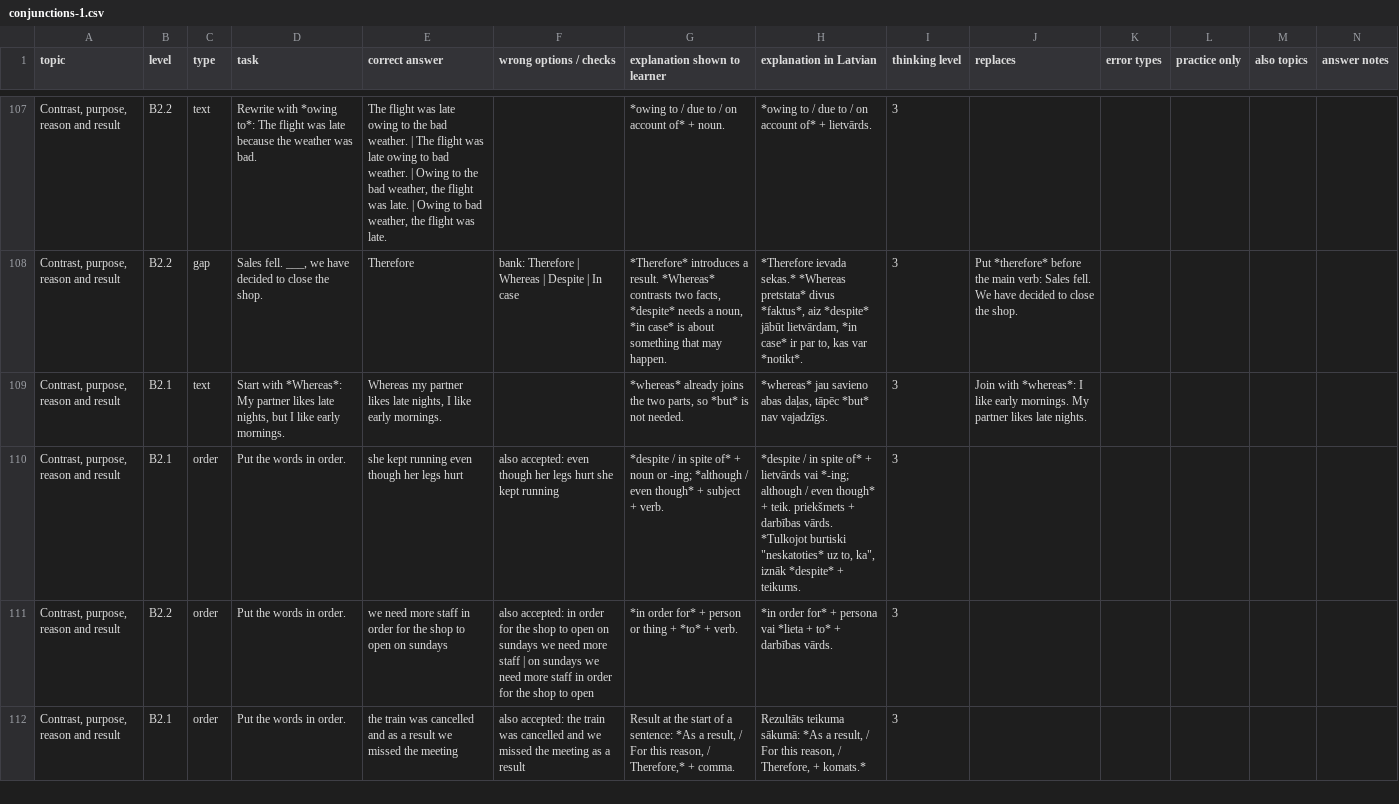
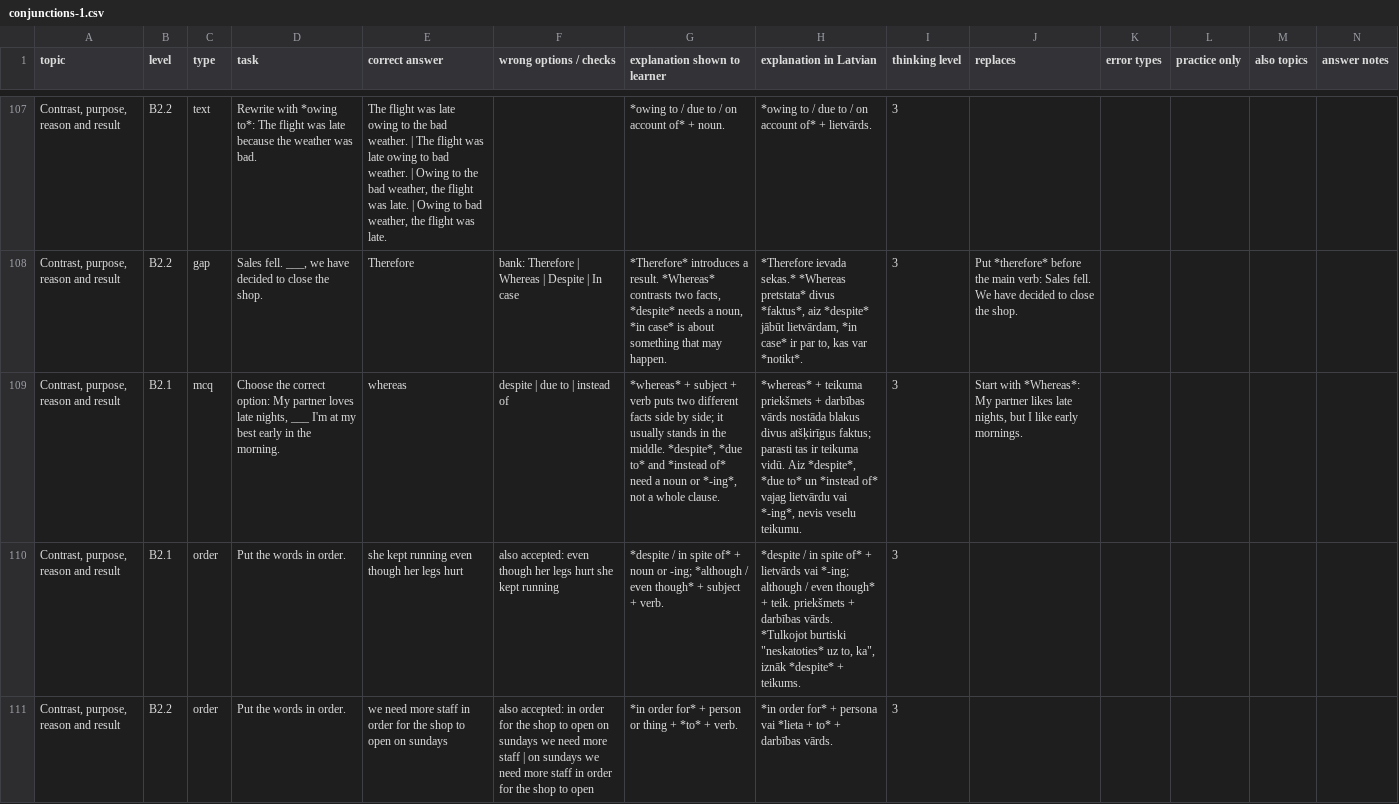
Before and after one commit to inga-cmyk/englishfever, a CSV file: docs/task-drafts/conjunctions-1.csv, drawn as a sheet; only a part is shown, gaps mark what is left out; the shorter side is filled out with more unchanged rows; the diff names each change by its address in the sheet, - before the commit and + after, or states it on an @@ line.

```diff
--- a/docs/task-drafts/conjunctions-1.csv
+++ b/docs/task-drafts/conjunctions-1.csv
-C109 (type): text
+C109 (type): mcq
-D109 (task): Start with *Whereas*: My partner likes late nights, but I like early mornings.
+D109 (task): Choose the correct option: My partner loves late nights, ___ I'm at my best early in the morning.
-E109 (correct answer): Whereas my partner likes late nights, I like early mornings.
+E109 (correct answer): whereas
-F109 (wrong options / checks): (empty)
+F109 (wrong options / checks): despite | due to | instead of
-G109 (explanation shown to learner): *whereas* already joins the two parts, so *but* is not needed.
+G109 (explanation shown to learner): *whereas* + subject + verb puts two different facts side by side; it usually stands in the middle. *despite*, *due to* and *instead of* need a noun or *-ing*, not a whole clause.
-H109 (explanation in Latvian): *whereas* jau savieno abas daļas, tāpēc *but* nav vajadzīgs.
+H109 (explanation in Latvian): *whereas* + teikuma priekšmets + darbības vārds nostāda blakus divus atšķirīgus faktus; parasti tas ir teikuma vidū. Aiz *despite*, *due to* un *instead of* vajag lietvārdu vai *-ing*, nevis veselu teikumu.
-J109 (replaces): Join with *whereas*: I like early mornings. My partner likes late nights.
+J109 (replaces): Start with *Whereas*: My partner likes late nights, but I like early mornings.
```
Also changed, not shown: docs/GRAMMAR-MAP-TASKS.csv, 10 other files.
